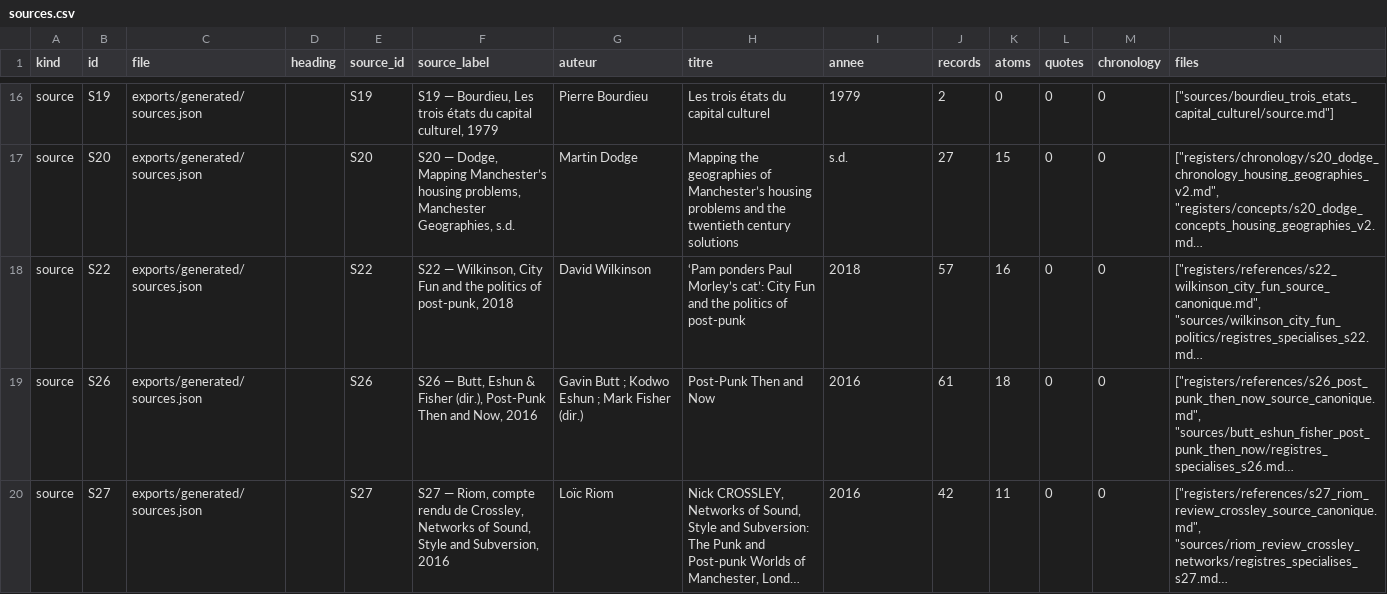
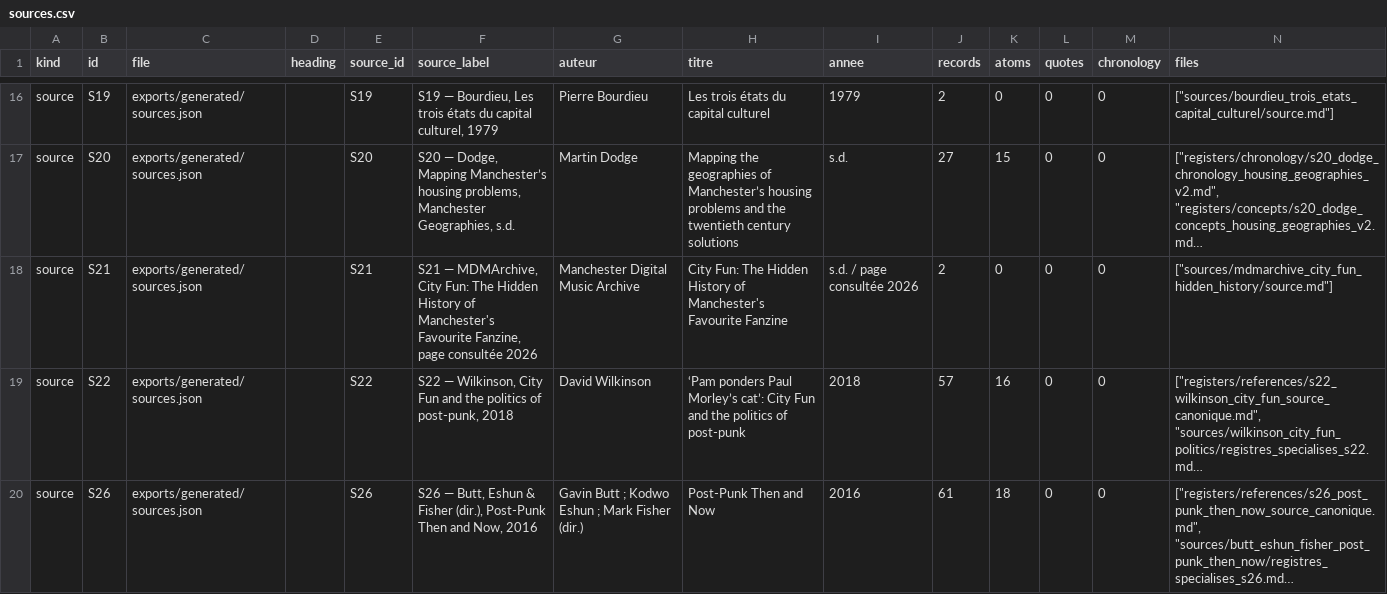
Before and after one commit to AdminQuest/joy-division-ai-writing-studio, a CSV file: exports/generated/sources.csv, drawn as a sheet; only a part is shown, gaps mark what is left out; the shorter side is filled out with more unchanged rows; long unchanged cells end in …; the diff names each change by its address in the sheet, - before the commit and + after, or states it on an @@ line.

```diff
--- a/exports/generated/sources.csv
+++ b/exports/generated/sources.csv
+row 18: source | S21 | exports/generated/sources.json |  | S21 | S21 — MDMArchive, City Fun: The Hidden History of Manchester's Favourite Fanzine, page consultée 2026 | Manchester Digital Music Archive | City Fun: The Hidden History of Manchester's Favourite Fanzine | s.d. / page consultée 2026 | 2 | 0 | 0 | 0 | ["sources/mdmarchive_city_fun_hidden_history/source.md"]
```
Also changed, not shown: exports/generated/metadata.csv, exports/generated/songs.csv, 27 other files.
